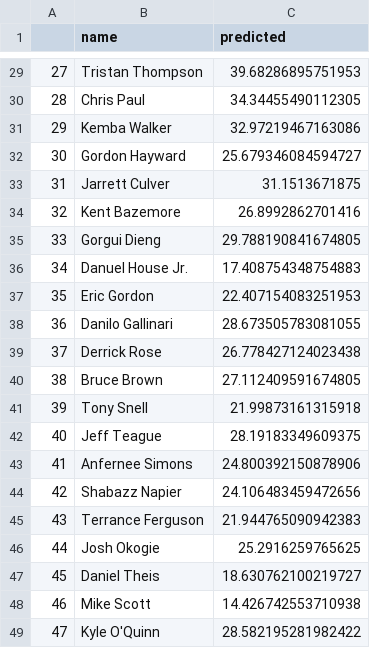
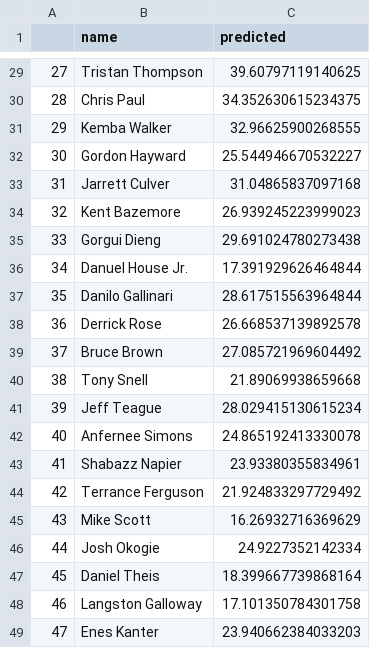
Before and after one commit to bballboy8/Fantasy-Fire, a CSV file: website/optimizer/prediction.csv, drawn as a sheet; only a part is shown, gaps mark what is left out; the diff covers the shown part only.

```diff
--- a/website/optimizer/prediction.csv
+++ b/website/optimizer/prediction.csv
@@ -29,21 +29,21 @@
-27,Tristan Thompson,39.68286895751953
-28,Chris Paul,34.34455490112305
-29,Kemba Walker,32.97219467163086
-30,Gordon Hayward,25.679346084594727
-31,Jarrett Culver,31.1513671875
-32,Kent Bazemore,26.8992862701416
-33,Gorgui Dieng,29.788190841674805
-34,Danuel House Jr.,17.408754348754883
-35,Eric Gordon,22.407154083251953
-36,Danilo Gallinari,28.673505783081055
-37,Derrick Rose,26.778427124023438
-38,Bruce Brown,27.112409591674805
-39,Tony Snell,21.99873161315918
-40,Jeff Teague,28.19183349609375
-41,Anfernee Simons,24.800392150878906
-42,Shabazz Napier,24.106483459472656
-43,Terrance Ferguson,21.944765090942383
-44,Josh Okogie,25.2916259765625
-45,Daniel Theis,18.630762100219727
-46,Mike Scott,14.426742553710938
-47,Kyle O'Quinn,28.582195281982422
+27,Tristan Thompson,39.60797119140625
+28,Chris Paul,34.352630615234375
+29,Kemba Walker,32.96625900268555
+30,Gordon Hayward,25.544946670532227
+31,Jarrett Culver,31.04865837097168
+32,Kent Bazemore,26.939245223999023
+33,Gorgui Dieng,29.691024780273438
+34,Danuel House Jr.,17.391929626464844
+35,Danilo Gallinari,28.617515563964844
+36,Derrick Rose,26.668537139892578
+37,Bruce Brown,27.085721969604492
+38,Tony Snell,21.89069938659668
+39,Jeff Teague,28.029415130615234
+40,Anfernee Simons,24.865192413330078
+41,Shabazz Napier,23.93380355834961
+42,Terrance Ferguson,21.924833297729492
+43,Mike Scott,16.26932716369629
+44,Josh Okogie,24.9227352142334
+45,Daniel Theis,18.399667739868164
+46,Langston Galloway,17.101350784301758
+47,Enes Kanter,23.940662384033203
```
Also changed, not shown: 65 edited cells elsewhere in this file.
